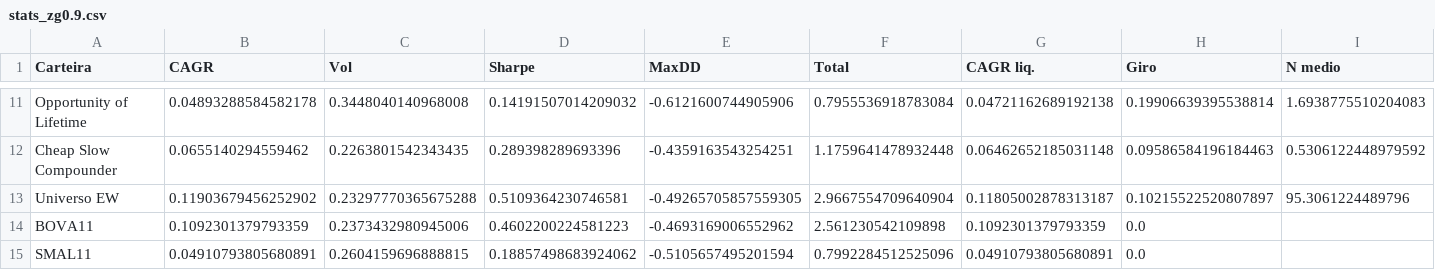
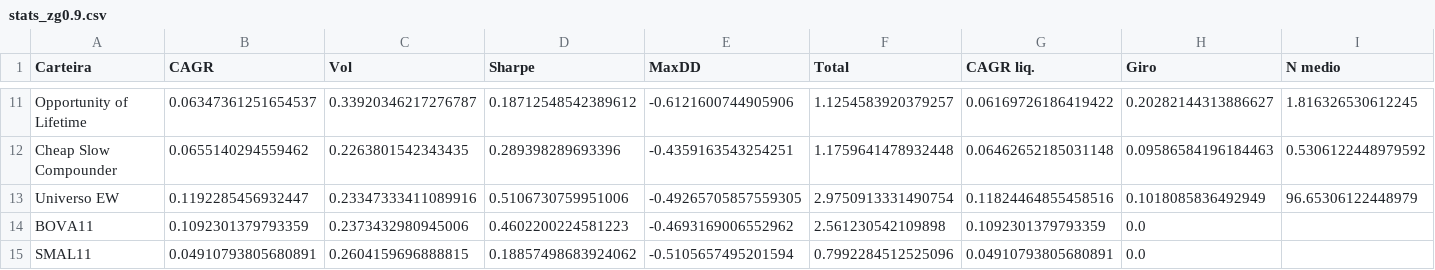
Before and after one commit to jgnsalles/Geral, a CSV file: price_tracker/brasil/data/stats_zg0.9.csv, drawn as a sheet; only a part is shown, gaps mark what is left out; the diff covers the shown part only; the diff names each change by its address in the sheet, - before the commit and + after, or states it on an @@ line.

```diff
--- a/price_tracker/brasil/data/stats_zg0.9.csv
+++ b/price_tracker/brasil/data/stats_zg0.9.csv
-B11 (CAGR): 0.04893288584582178
+B11 (CAGR): 0.06347361251654537
-C11 (Vol): 0.3448040140968008
+C11 (Vol): 0.33920346217276787
-D11 (Sharpe): 0.14191507014209032
+D11 (Sharpe): 0.18712548542389612
-F11 (Total): 0.7955536918783084
+F11 (Total): 1.1254583920379257
-G11 (CAGR liq.): 0.04721162689192138
+G11 (CAGR liq.): 0.06169726186419422
-H11 (Giro): 0.19906639395538814
+H11 (Giro): 0.20282144313886627
-I11 (N medio): 1.6938775510204083
+I11 (N medio): 1.816326530612245
-B13 (CAGR): 0.11903679456252902
+B13 (CAGR): 0.1192285456932447
-C13 (Vol): 0.23297770365675288
+C13 (Vol): 0.23347333411089916
-D13 (Sharpe): 0.5109364230746581
+D13 (Sharpe): 0.5106730759951006
-F13 (Total): 2.9667554709640904
+F13 (Total): 2.9750913331490754
-G13 (CAGR liq.): 0.11805002878313187
+G13 (CAGR liq.): 0.11824464855458516
-H13 (Giro): 0.10215522520807897
+H13 (Giro): 0.1018085836492949
-I13 (N medio): 95.3061224489796
+I13 (N medio): 96.65306122448979
```
Also changed, not shown: 58 edited cells elsewhere in this file, price_tracker/backtest/hoje_classes.csv, price_tracker/brasil/data/nav_zg0.9.csv, 11 other files.
